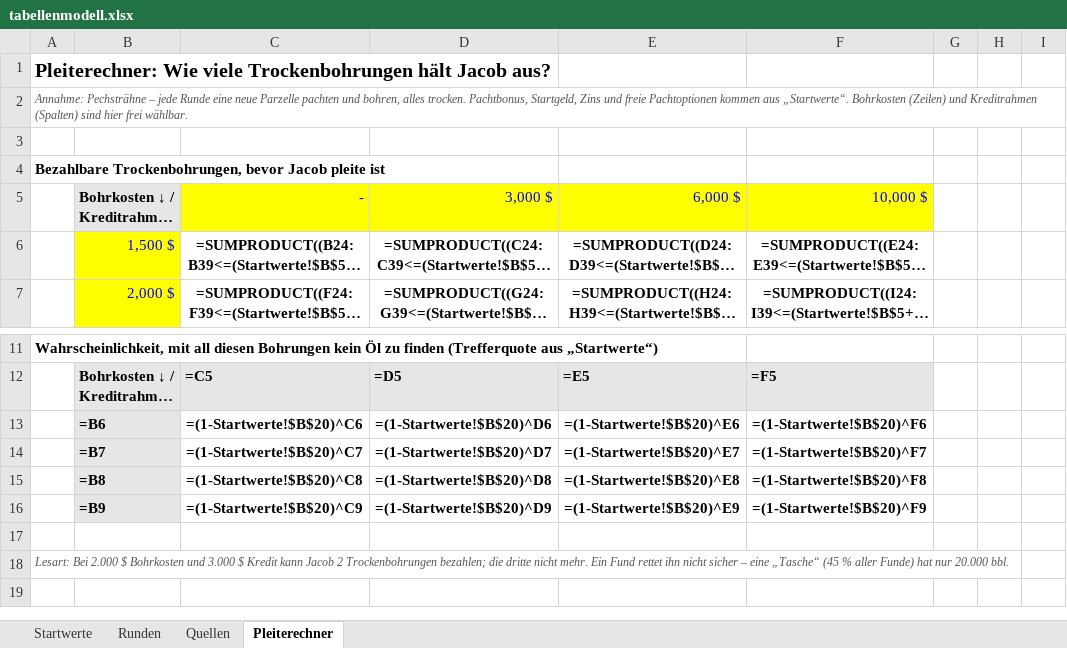
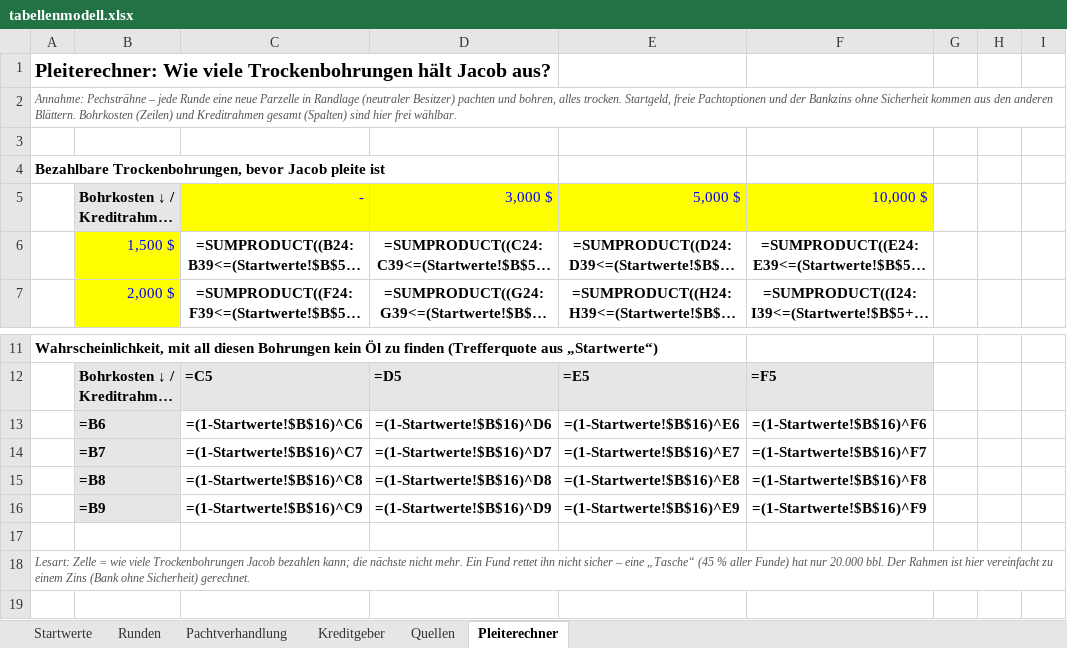
Before and after one commit to ps-Softworks/crude, an Excel workbook: docs/tabellenmodell.xlsx, sheet Pleiterechner, drawn as a sheet; only a part is shown, gaps mark what is left out; long unchanged cells end in …; values as stored, in another font and other column widths than the file's, no borders; formulas without a stored value are shown as written; the diff covers the shown part only; the diff names each change by its address in the sheet, - before the commit and + after, or states it on an @@ line.

```diff
--- a/docs/tabellenmodell.xlsx (sheet Pleiterechner)
+++ b/docs/tabellenmodell.xlsx (sheet Pleiterechner)
+sheet tab: Pachtverhandlung
+sheet tab: Kreditgeber
-A2: …neue Parzelle pachten und bohren, alles trocken. Pachtbonus, Startgeld, Zins und freie Pachtoptionen kommen aus „Startwerte“. Bohrkosten (Zeilen) und Kreditrahmen (Spalten) sind…
+A2: …neue Parzelle in Randlage (neutraler Besitzer) pachten und bohren, alles trocken. Startgeld, freie Pachtoptionen und der Bankzins ohne Sicherheit kommen aus den anderen Blättern. Bohrkosten (Zeilen) und Kreditrahmen gesamt (Spalten) sind…
-E5: 6,000 $
+E5: 5,000 $
-C13: =(1-Startwerte!$B$20)^C6
+C13: =(1-Startwerte!$B$16)^C6
-D13: =(1-Startwerte!$B$20)^D6
+D13: =(1-Startwerte!$B$16)^D6
-E13: =(1-Startwerte!$B$20)^E6
+E13: =(1-Startwerte!$B$16)^E6
-F13: =(1-Startwerte!$B$20)^F6
+F13: =(1-Startwerte!$B$16)^F6
-C14: =(1-Startwerte!$B$20)^C7
+C14: =(1-Startwerte!$B$16)^C7
-D14: =(1-Startwerte!$B$20)^D7
+D14: =(1-Startwerte!$B$16)^D7
-E14: =(1-Startwerte!$B$20)^E7
+E14: =(1-Startwerte!$B$16)^E7
-F14: =(1-Startwerte!$B$20)^F7
+F14: =(1-Startwerte!$B$16)^F7
-C15: =(1-Startwerte!$B$20)^C8
+C15: =(1-Startwerte!$B$16)^C8
-D15: =(1-Startwerte!$B$20)^D8
+D15: =(1-Startwerte!$B$16)^D8
-E15: =(1-Startwerte!$B$20)^E8
+E15: =(1-Startwerte!$B$16)^E8
-F15: =(1-Startwerte!$B$20)^F8
+F15: =(1-Startwerte!$B$16)^F8
-C16: =(1-Startwerte!$B$20)^C9
+C16: =(1-Startwerte!$B$16)^C9
-D16: =(1-Startwerte!$B$20)^D9
+D16: =(1-Startwerte!$B$16)^D9
-E16: =(1-Startwerte!$B$20)^E9
+E16: =(1-Startwerte!$B$16)^E9
-F16: =(1-Startwerte!$B$20)^F9
+F16: =(1-Startwerte!$B$16)^F9
-A18: Lesart: Bei 2.000 $ Bohrkosten und 3.000 $ Kredit kann Jacob 2 Trockenbohrungen bezahlen; die dritte nicht mehr. Ein Fund rettet ihn nicht sicher – eine „Tasche“ (45 % aller Funde) hat nur 20.000 bbl.
+A18: Lesart: Zelle = wie viele Trockenbohrungen Jacob bezahlen kann; die nächste nicht mehr. Ein Fund rettet ihn nicht sicher – eine „Tasche“ (45 % aller Funde) hat nur 20.000 bbl. Der Rahmen ist hier vereinfacht zu einem Zins (Bank ohne Sicherheit) gerechnet.
```
Also changed, not shown: 16 added rows and 16 removed rows elsewhere in this sheet, sheet Quellen, sheet Runden, sheet Startwerte, 2 other files.
